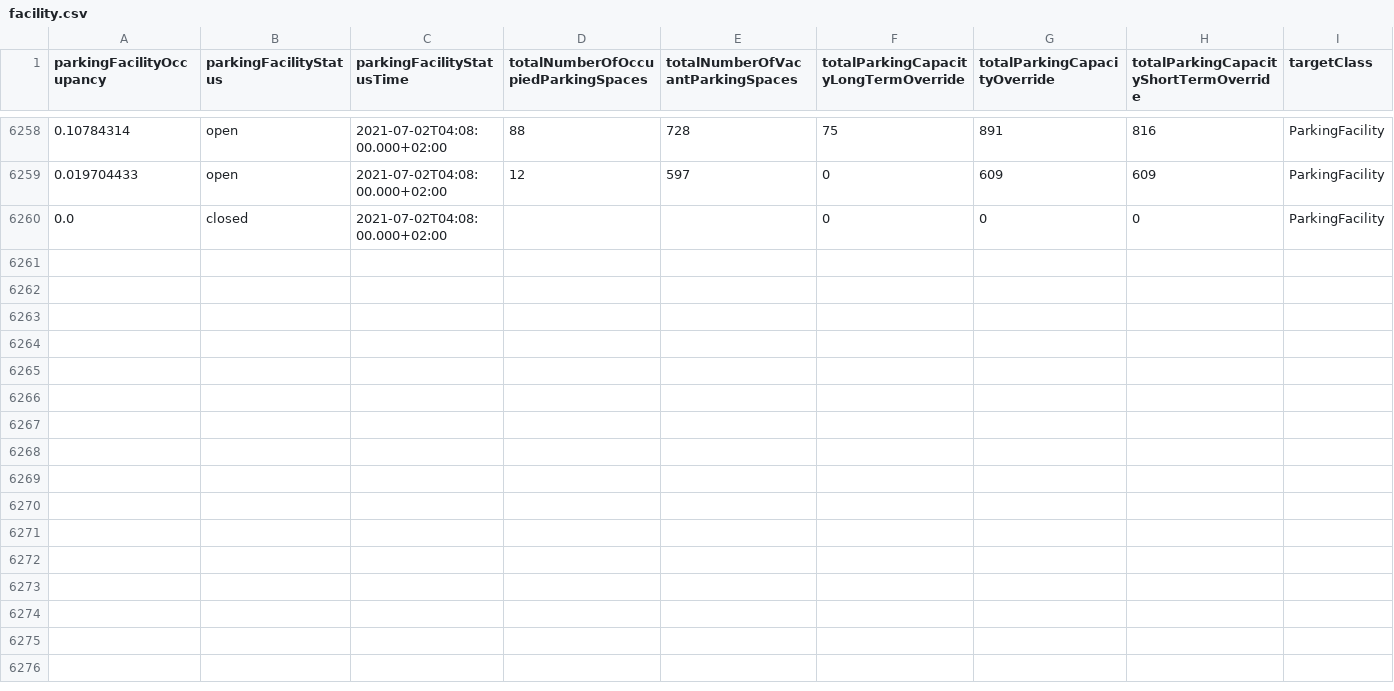
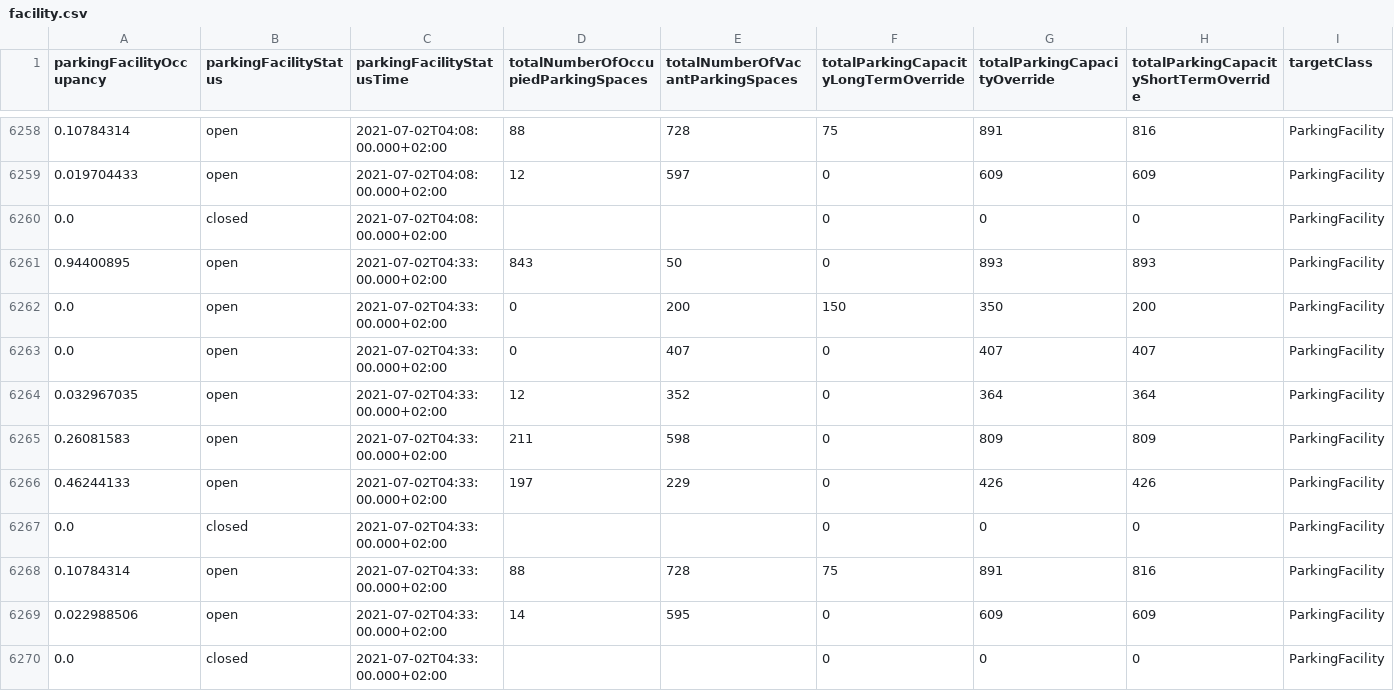
Before and after one commit to Dschaykib/parkingdata, a CSV file: data/facility.csv, drawn as a sheet; only a part is shown, gaps mark what is left out; rows hold the shown columns only; the diff names each change by its address in the sheet, - before the commit and + after, or states it on an @@ line.

```diff
--- a/data/facility.csv
+++ b/data/facility.csv
+row 6261: 0.94400895 | open | 2021-07-02T04:33:00.000+02:00 | 843 | 50 | 0 | 893 | 893 | ParkingFacility
+row 6262: 0.0 | open | 2021-07-02T04:33:00.000+02:00 | 0 | 200 | 150 | 350 | 200 | ParkingFacility
+row 6263: 0.0 | open | 2021-07-02T04:33:00.000+02:00 | 0 | 407 | 0 | 407 | 407 | ParkingFacility
+row 6264: 0.032967035 | open | 2021-07-02T04:33:00.000+02:00 | 12 | 352 | 0 | 364 | 364 | ParkingFacility
+row 6265: 0.26081583 | open | 2021-07-02T04:33:00.000+02:00 | 211 | 598 | 0 | 809 | 809 | ParkingFacility
+row 6266: 0.46244133 | open | 2021-07-02T04:33:00.000+02:00 | 197 | 229 | 0 | 426 | 426 | ParkingFacility
+row 6267: 0.0 | closed | 2021-07-02T04:33:00.000+02:00 |  |  | 0 | 0 | 0 | ParkingFacility
+row 6268: 0.10784314 | open | 2021-07-02T04:33:00.000+02:00 | 88 | 728 | 75 | 891 | 816 | ParkingFacility
+row 6269: 0.022988506 | open | 2021-07-02T04:33:00.000+02:00 | 14 | 595 | 0 | 609 | 609 | ParkingFacility
+row 6270: 0.0 | closed | 2021-07-02T04:33:00.000+02:00 |  |  | 0 | 0 | 0 | ParkingFacility
```
Also changed, not shown: data/area.csv, 1 other file.
